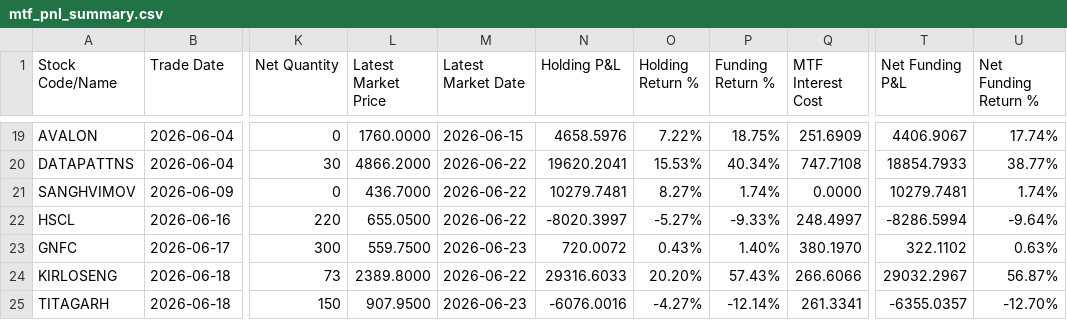
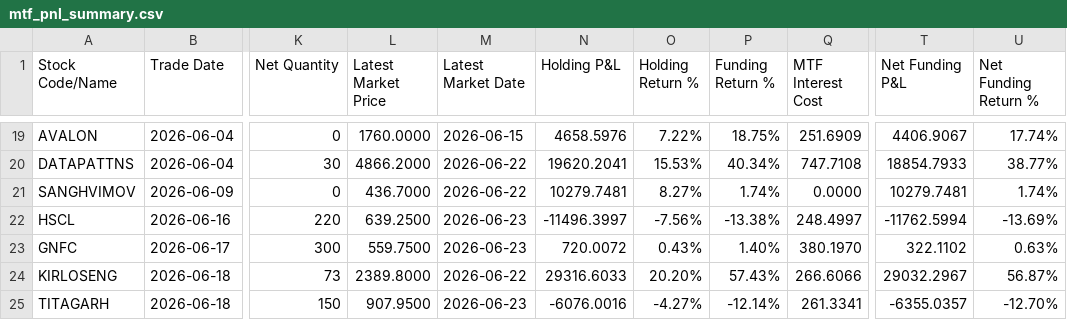
Before and after one commit to himanshu-1608/personal-portfolio, a CSV file: reports/mtf_pnl_summary.csv, drawn as a sheet; only a part is shown, gaps mark what is left out; the diff names each change by its address in the sheet, - before the commit and + after, or states it on an @@ line.

```diff
--- a/reports/mtf_pnl_summary.csv
+++ b/reports/mtf_pnl_summary.csv
-L22 (Latest Market Price): 655.0500
+L22 (Latest Market Price): 639.2500
-M22 (Latest Market Date): 2026-06-22
+M22 (Latest Market Date): 2026-06-23
-N22 (Holding P&L): -8020.3997
+N22 (Holding P&L): -11496.3997
-O22 (Holding Return %): -5.27%
+O22 (Holding Return %): -7.56%
-P22 (Funding Return %): -9.33%
+P22 (Funding Return %): -13.38%
-T22 (Net Funding P&L): -8286.5994
+T22 (Net Funding P&L): -11762.5994
-U22 (Net Funding Return %): -9.64%
+U22 (Net Funding Return %): -13.69%
```
Also changed, not shown: reports/portfolio_timeline.csv, reports/stock_closing_prices.csv, 4 other files.
